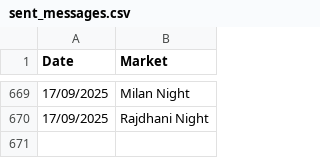
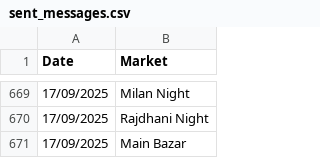
Before and after one commit to Vishalsnw/KalyanX_Telegram, a CSV file: sent_messages.csv, drawn as a sheet; only a part is shown, gaps mark what is left out; the diff names each change by its address in the sheet, - before the commit and + after, or states it on an @@ line.

Commit message:
Auto update CSV logs

```diff
--- a/sent_messages.csv
+++ b/sent_messages.csv
+row 671: 17/09/2025 | Main Bazar
```
